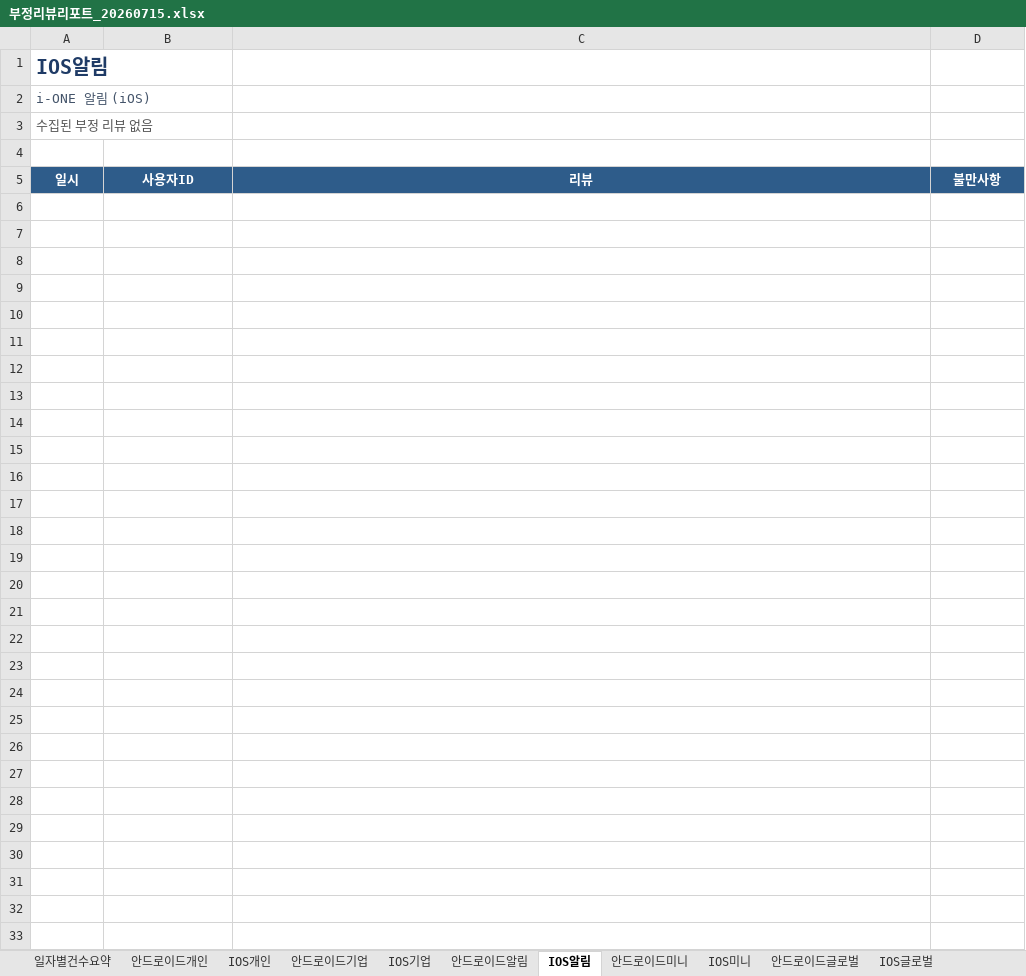
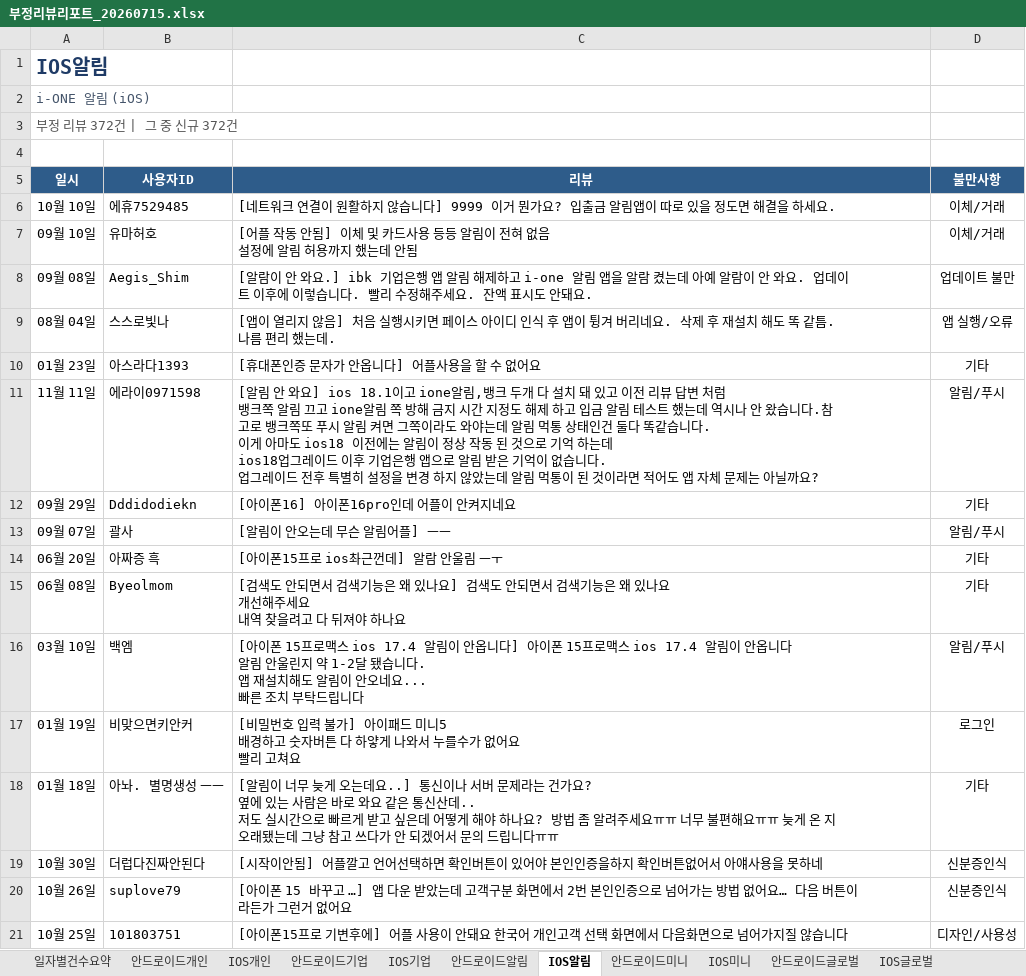
Before and after one commit to Hi-Hub/ibk_review_monitor, an Excel workbook: reports/부정리뷰리포트_20260715.xlsx, sheet IOS알림, drawn as a sheet; only a part is shown; values as stored, in another font and other column widths than the file's, no borders; ↵ is a line break in a cell; the diff covers the shown part only; the diff names each change by its address in the sheet, - before the commit and + after, or states it on an @@ line.

```diff
--- a/reports/부정리뷰리포트_20260715.xlsx (sheet IOS알림)
+++ b/reports/부정리뷰리포트_20260715.xlsx (sheet IOS알림)
-A3 (일시): 수집된 부정 리뷰 없음
+A3 (일시): 부정 리뷰 372건 | 그 중 신규 372건
+row 6: 10월 10일 | 에휴7529485 | [네트워크 연결이 원활하지 않습니다] 9999 이거 뭔가요? 입출금 알림앱이 따로 있을 정도면 해결을 하세요. | 이체/거래
+row 7: 09월 10일 | 유마허호 | [어플 작동 안됨] 이체 및 카드사용 등등 알림이 전혀 없음 ↵ 설정에 알림 허용까지 했는데 안됨 | 이체/거래
+row 8: 09월 08일 | Aegis_Shim | [알람이 안 와요.] ibk 기업은행 앱 알림 해제하고 i-one 알림 앱을 알람 켰는데 아예 알람이 안 와요. 업데이트 이후에 이렇습니다. 빨리 수정해주세요. 잔액 표시도 안돼요. | 업데이트 불만
+row 9: 08월 04일 | 스스로빛나 | [앱이 열리지 않음] 처음 실행시키면 페이스 아이디 인식 후 앱이 튕겨 버리네요. 삭제 후 재설치 해도 똑 같틈. 나름 편리 했는데. | 앱 실행/오류
+row 10: 01월 23일 | 아스라다1393 | [휴대폰인증 문자가 안옵니다] 어플사용을 할 수 없어요 | 기타
+row 11: 11월 11일 | 에라이0971598 | [알림 안 와요] ios 18.1이고 ione알림,뱅크 두개 다 설치 돼 있고 이전 리뷰 답변 처럼 ↵ 뱅크쪽 알림 끄고 ione알림 쪽 방해 금지 시간 지정도 해제 하고 입금 알림 테스트 했는데 역시나 안 왔습니다.참고로 뱅크쪽또 푸시 알림 켜면 그쪽이라도 와야는데 알림 먹통 상태인건 둘다 똑같습니다. ↵ 이게 아마도 ios18 이전에는 알림이 정상 작동 된 것으로 기억 하는데 ↵ ios18업그레이드 이후 기업은행 앱으로 알림 받은 기억이 없습니다. ↵ 업그레이드 전후 특별히 설정을 변경 하지 않았는데 알림 먹통이 된 것이라면 적어도 앱 자체 문제는 아닐까요? | 알림/푸시
+row 12: 09월 29일 | Dddidodiekn | [아이폰16] 아이폰16pro인데 어플이 안켜지네요 | 기타
+row 13: 09월 07일 | 괄사 | [알림이 안오는데 무슨 알림어플] ㅡㅡ | 알림/푸시
+row 14: 06월 20일 | 아짜증 흑 | [아이폰15프로 ios촤근껀데] 알람 안울림 ㅡㅜ | 기타
+row 15: 06월 08일 | Byeolmom | [검색도 안되면서 검색기능은 왜 있나요] 검색도 안되면서 검색기능은 왜 있나요 ↵ 개선해주세요 ↵ 내역 찾을려고 다 뒤져야 하나요 | 기타
+row 16: 03월 10일 | 백엠 | [아이폰 15프로맥스 ios 17.4 알림이 안옵니다] 아이폰 15프로맥스 ios 17.4 알림이 안옵니다 ↵ 알림 안울린지 약 1-2달 됐습니다. ↵ 앱 재설치해도 알림이 안오네요... ↵ 빠른 조치 부탁드립니다 | 알림/푸시
+row 17: 01월 19일 | 비맞으면키안커 | [비밀번호 입력 불가] 아이패드 미니5 ↵ 배경하고 숫자버튼 다 하얗게 나와서 누를수가 없어요 ↵ 빨리 고쳐요 | 로그인
+row 18: 01월 18일 | 아놔. 별명생성 ㅡㅡ | [알림이 너무 늦게 오는데요..] 통신이나 서버 문제라는 건가요? ↵ 옆에 있는 사람은 바로 와요 같은 통신산데.. ↵ 저도 실시간으로 빠르게 받고 싶은데 어떻게 해야 하나요? 방법 좀 알려주세요ㅠㅠ 너무 불편해요ㅠㅠ 늦게 온 지 오래됐는데 그냥 참고 쓰다가 안 되겠어서 문의 드립니다ㅠㅠ | 기타
+row 19: 10월 30일 | 더럽다진짜안된다 | [시작이안됨] 어플깔고 언어선택하면 확인버튼이 있어야 본인인증을하지 확인버튼없어서 아얘사용을 못하네 | 신분증인식
+row 20: 10월 26일 | suplove79 | [아이폰 15 바꾸고 …] 앱 다운 받았는데 고객구분 화면에서 2번 본인인증으로 넘어가는 방법 없어요… 다음 버튼이라든가 그런거 없어요 | 신분증인식
+row 21: 10월 25일 | 101803751 | [아이폰15프로 기변후에] 어플 사용이 안돼요 한국어 개인고객 선택 화면에서 다음화면으로 넘어가지질 않습니다 | 디자인/사용성
```
Also changed, not shown: 356 added rows elsewhere in this sheet, sheet 일자별건수요약, sheet IOS개인, sheet IOS기업, sheet IOS미니, sheet IOS글로벌, 4 other files.
